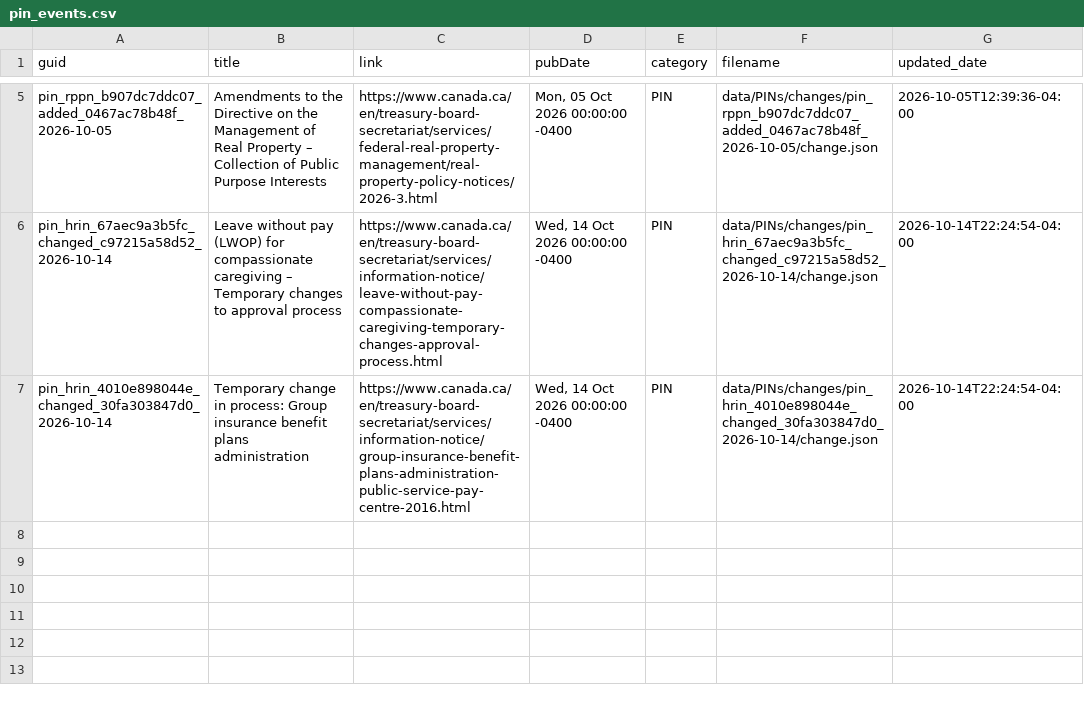
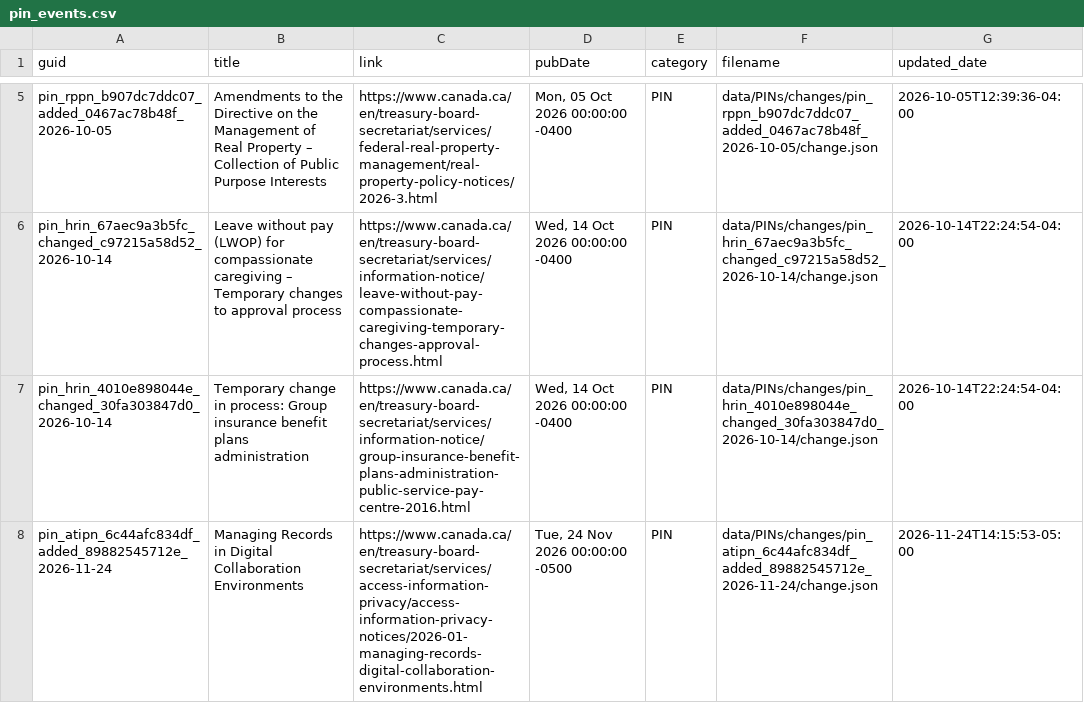
Before and after one commit to PatLittle/TBS-Policy-Hawk, a CSV file: data/pin_events.csv, drawn as a sheet; only a part is shown, gaps mark what is left out.

```diff
--- a/data/pin_events.csv
+++ b/data/pin_events.csv
@@ -7 +7,2 @@ pin_hrin_67aec9a3b5fc_changed_c97215a58d52_2026-10-14,Leave without pay (LWOP) f
 pin_hrin_4010e898044e_changed_30fa303847d0_2026-10-14,Temporary change in process: Group insurance benefit plans administration,https://www.canada.ca/en/treasury-board-secretariat/services/information-notice/group-insurance-benefit-plans-administration-public-service-pay-centre-2016.html,"Wed, 14 Oct 2026 00:00:00 -0400",PIN,data/PINs/changes/pin_hrin_4010e898044e_changed_30fa303847d0_2026-10-14/change.json,2026-10-14T22:24:54-04:00
+pin_atipn_6c44afc834df_added_89882545712e_2026-11-24,Managing Records in Digital Collaboration Environments,https://www.canada.ca/en/treasury-board-secretariat/services/access-information-privacy/access-information-privacy-notices/2026-01-managing-records-digital-collaboration-environments.html,"Tue, 24 Nov 2026 00:00:00 -0500",PIN,data/PINs/changes/pin_atipn_6c44afc834df_added_89882545712e_2026-11-24/change.json,2026-11-24T14:15:53-05:00
```
Also changed, not shown: 11 other files.
